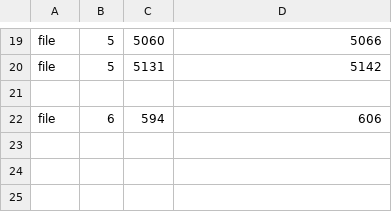
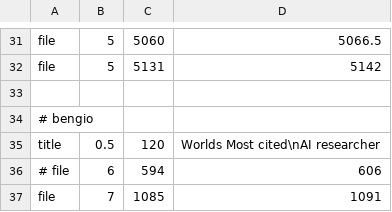
Before and after one commit to samueldashadrach/video_cutpaste, a TSV file: approach_2/data/segments.tsv, drawn as a sheet; only a part is shown, gaps mark what is left out; addresses are those after the commit; the diff covers the shown part only; the diff names each change by its address in the sheet, - before the commit and + after, or states it on an @@ line.

```diff
--- a/approach_2/data/segments.tsv
+++ b/approach_2/data/segments.tsv
-D31: 5066
+D31: 5066.5
+row 34: # bengio
+row 35: title | 0.5 | 120 | Worlds Most cited\nAI researcher
-A36: file
+A36: # file
+row 37: file | 7 | 1085 | 1091
```
Also changed, not shown: 14 added rows, 2 removed rows and 6 edited cells elsewhere in this file, 7 other files.
